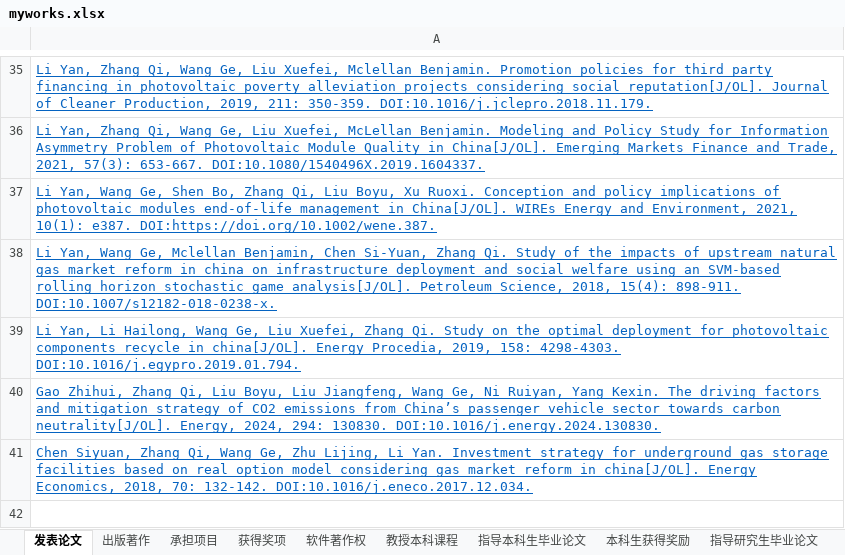
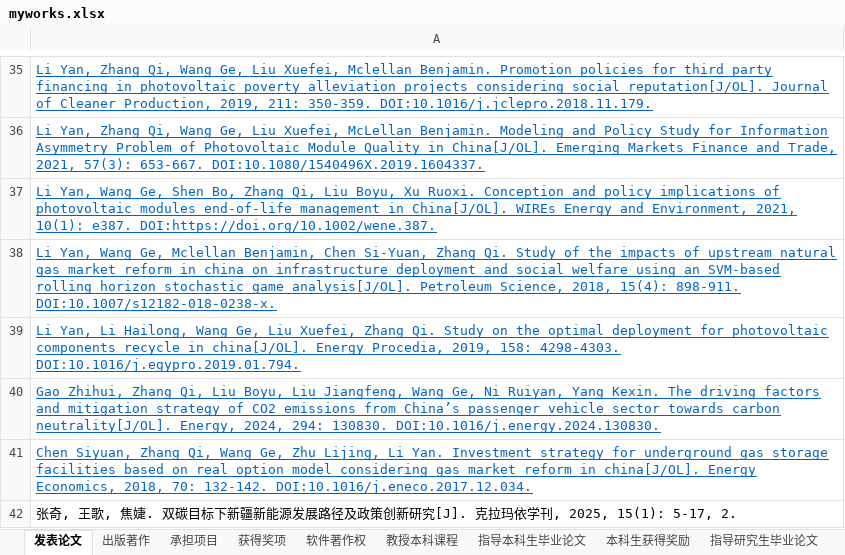
Before and after one commit to linyuantiaohe/CN-HET-Lab, an Excel workbook: myworks.xlsx, sheet 发表论文, drawn as a sheet; only a part is shown, gaps mark what is left out; values as stored, in another font and other column widths than the file's, no borders; the diff names each change by its address in the sheet, - before the commit and + after, or states it on an @@ line.

```diff
--- a/myworks.xlsx (sheet 发表论文)
+++ b/myworks.xlsx (sheet 发表论文)
+row 42: 张奇, 王歌, 焦婕. 双碳目标下新疆新能源发展路径及政策创新研究[J]. 克拉玛依学刊, 2025, 15(1): 5-17, 2.
```
Also changed, not shown: 1 other file.
